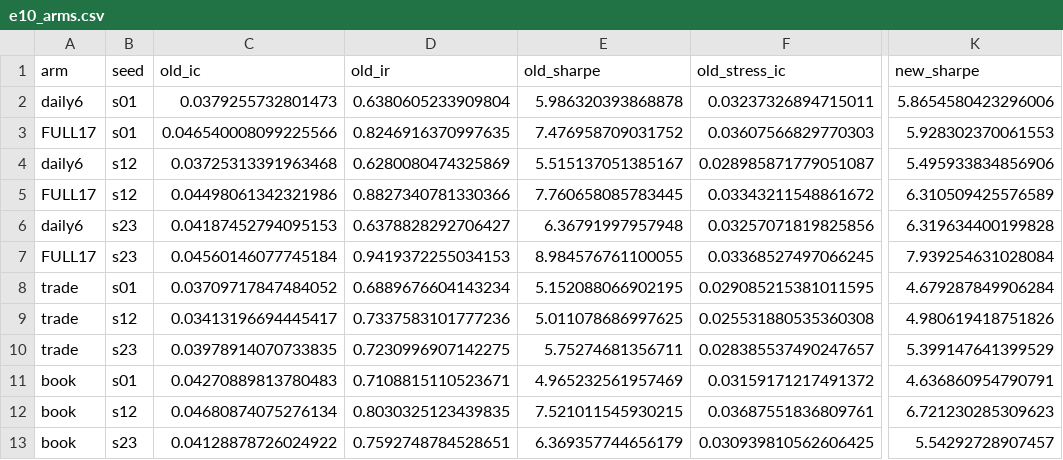
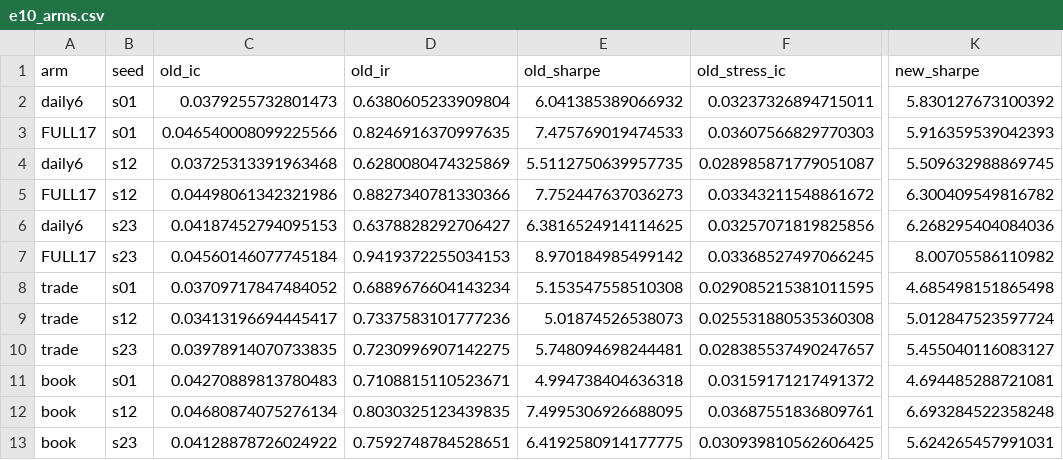
Before and after one commit to yeyeyuan23/bigquant, a CSV file: reports/dependencies/finals_pre/full_neutralization/e10_arms.csv, drawn as a sheet; only a part is shown, gaps mark what is left out; the diff names each change by its address in the sheet, - before the commit and + after, or states it on an @@ line.

```diff
--- a/reports/dependencies/finals_pre/full_neutralization/e10_arms.csv
+++ b/reports/dependencies/finals_pre/full_neutralization/e10_arms.csv
-E2 (old_sharpe): 5.986320393868878
+E2 (old_sharpe): 6.041385389066932
-K2 (new_sharpe): 5.8654580423296006
+K2 (new_sharpe): 5.830127673100392
-E3 (old_sharpe): 7.476958709031752
+E3 (old_sharpe): 7.475769019474533
-K3 (new_sharpe): 5.928302370061553
+K3 (new_sharpe): 5.916359539042393
-E4 (old_sharpe): 5.515137051385167
+E4 (old_sharpe): 5.5112750639957735
-K4 (new_sharpe): 5.495933834856906
+K4 (new_sharpe): 5.509632988869745
-E5 (old_sharpe): 7.760658085783445
+E5 (old_sharpe): 7.752447637036273
-K5 (new_sharpe): 6.310509425576589
+K5 (new_sharpe): 6.300409549816782
-E6 (old_sharpe): 6.36791997957948
+E6 (old_sharpe): 6.3816524914114625
-K6 (new_sharpe): 6.319634400199828
+K6 (new_sharpe): 6.268295404084036
-E7 (old_sharpe): 8.984576761100055
+E7 (old_sharpe): 8.970184985499142
-K7 (new_sharpe): 7.939254631028084
+K7 (new_sharpe): 8.00705586110982
-E8 (old_sharpe): 5.152088066902195
+E8 (old_sharpe): 5.153547558510308
-K8 (new_sharpe): 4.679287849906284
+K8 (new_sharpe): 4.685498151865498
-E9 (old_sharpe): 5.011078686997625
+E9 (old_sharpe): 5.01874526538073
-K9 (new_sharpe): 4.980619418751826
+K9 (new_sharpe): 5.012847523597724
-E10 (old_sharpe): 5.75274681356711
+E10 (old_sharpe): 5.748094698244481
-K10 (new_sharpe): 5.399147641399529
+K10 (new_sharpe): 5.455040116083127
-E11 (old_sharpe): 4.965232561957469
+E11 (old_sharpe): 4.994738404636318
-K11 (new_sharpe): 4.636860954790791
+K11 (new_sharpe): 4.694485288721081
-E12 (old_sharpe): 7.521011545930215
+E12 (old_sharpe): 7.4995306926688095
-K12 (new_sharpe): 6.721230285309623
+K12 (new_sharpe): 6.693284522358248
-E13 (old_sharpe): 6.369357744656179
+E13 (old_sharpe): 6.4192580914177775
-K13 (new_sharpe): 5.54292728907457
+K13 (new_sharpe): 5.624265457991031
```
Also changed, not shown: reports/dependencies/finals_pre/full_neutralization/o2o_arms.csv, 1 other file.
